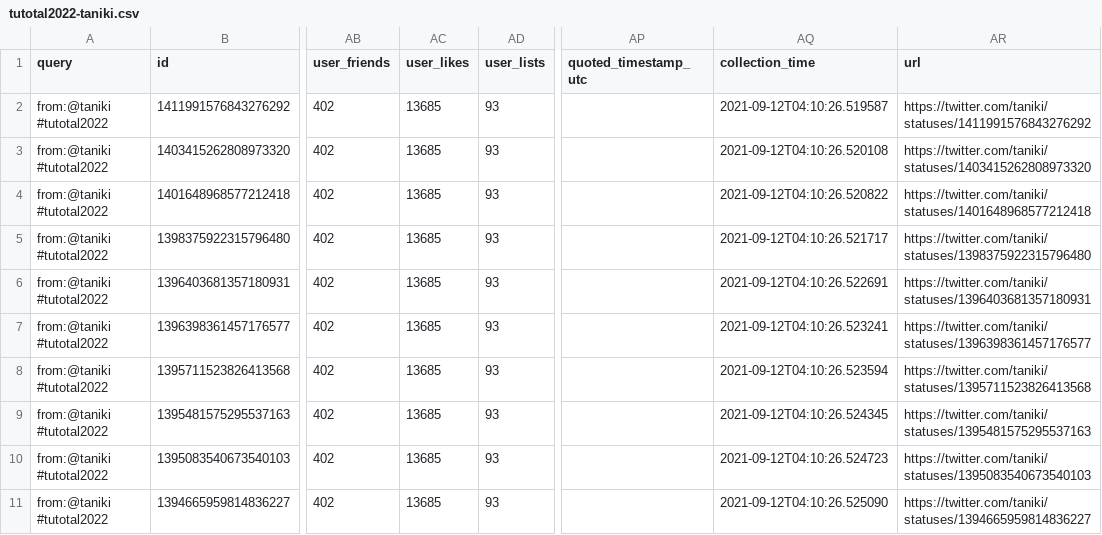
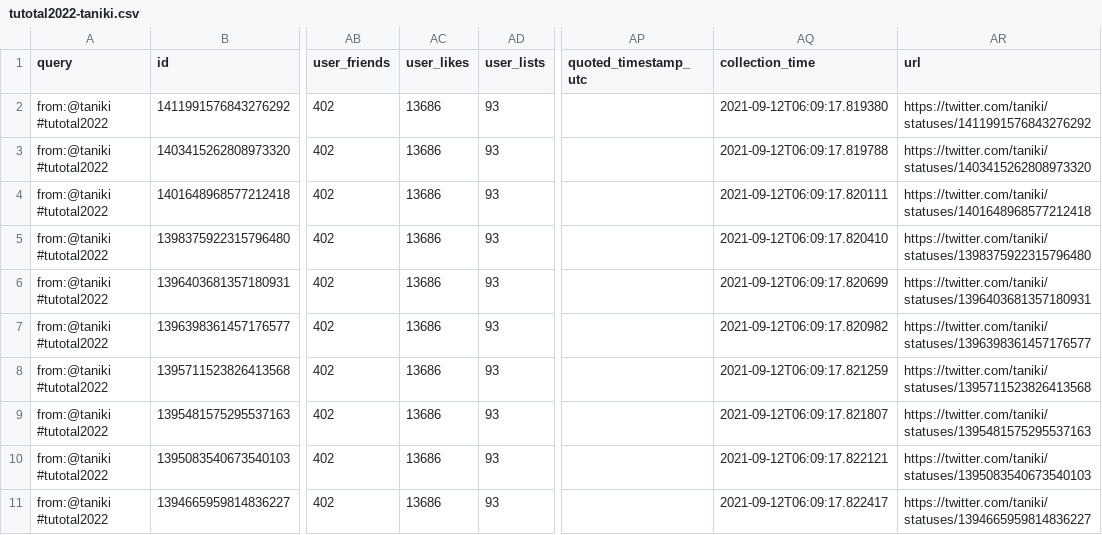
Before and after one commit to taniki/tutotal2022, a CSV file: tutotal2022-taniki.csv, drawn as a sheet; only a part is shown, gaps mark what is left out; the diff names each change by its address in the sheet, - before the commit and + after, or states it on an @@ line.

```diff
--- a/tutotal2022-taniki.csv
+++ b/tutotal2022-taniki.csv
-AC2:AC11 (user_likes): 13685
+AC2:AC11 (user_likes): 13686
-AQ2 (collection_time): 2021-09-12T04:10:26.519587
+AQ2 (collection_time): 2021-09-12T06:09:17.819380
-AQ3 (collection_time): 2021-09-12T04:10:26.520108
+AQ3 (collection_time): 2021-09-12T06:09:17.819788
-AQ4 (collection_time): 2021-09-12T04:10:26.520822
+AQ4 (collection_time): 2021-09-12T06:09:17.820111
-AQ5 (collection_time): 2021-09-12T04:10:26.521717
+AQ5 (collection_time): 2021-09-12T06:09:17.820410
-AQ6 (collection_time): 2021-09-12T04:10:26.522691
+AQ6 (collection_time): 2021-09-12T06:09:17.820699
-AQ7 (collection_time): 2021-09-12T04:10:26.523241
+AQ7 (collection_time): 2021-09-12T06:09:17.820982
-AQ8 (collection_time): 2021-09-12T04:10:26.523594
+AQ8 (collection_time): 2021-09-12T06:09:17.821259
-AQ9 (collection_time): 2021-09-12T04:10:26.524345
+AQ9 (collection_time): 2021-09-12T06:09:17.821807
-AQ10 (collection_time): 2021-09-12T04:10:26.524723
+AQ10 (collection_time): 2021-09-12T06:09:17.822121
-AQ11 (collection_time): 2021-09-12T04:10:26.525090
+AQ11 (collection_time): 2021-09-12T06:09:17.822417
```
